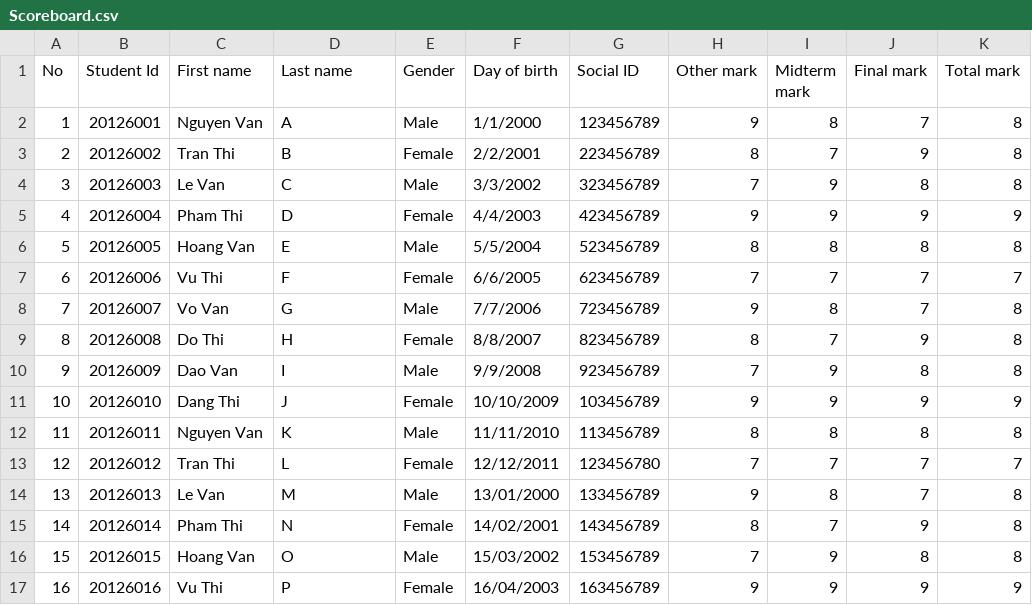
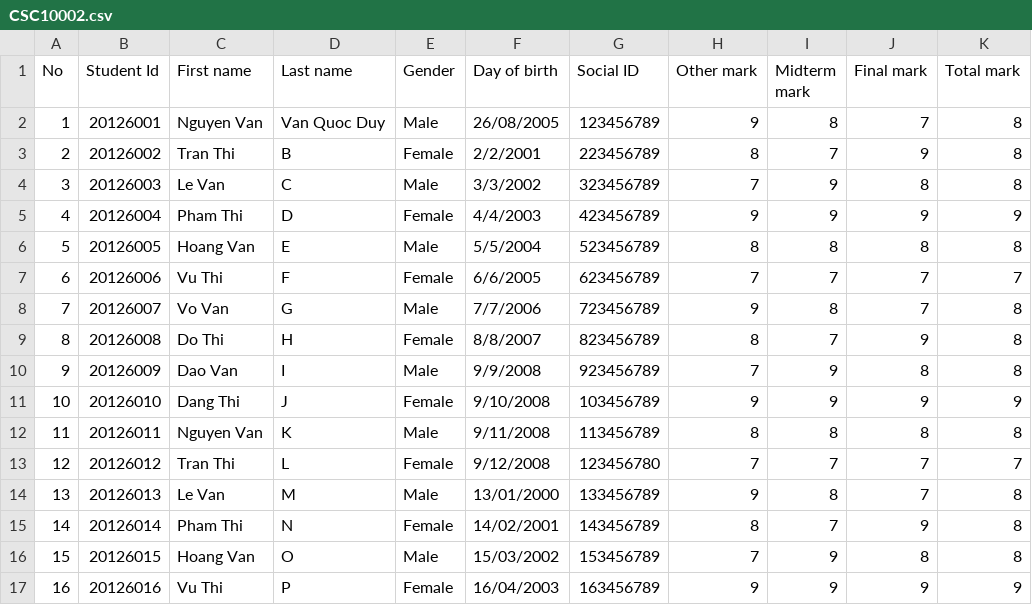
Before and after one commit to TuanDakLak/KTLT, a CSV file: Project/Mark/CSC10002.csv (was Project/Scoreboard.csv), drawn as a sheet; only a part is shown.

```diff
--- a/Project/Scoreboard.csv
+++ b/Project/Mark/CSC10002.csv
@@ -1,3 +1,3 @@
 No,Student Id,First name,Last name,Gender,Day of birth,Social ID,Other mark,Midterm mark,Final mark,Total mark
-1,20126001,Nguyen Van,A,Male,1/1/2000,123456789,9,8,7,8
+1,20126001,Nguyen Van,Van Quoc Duy ,Male,26/08/2005,123456789,9,8,7,8
 2,20126002,Tran Thi,B,Female,2/2/2001,223456789,8,7,9,8
@@ -10,5 +10,5 @@ No,Student Id,First name,Last name,Gender,Day of birth,Social ID,Other mark,Midt
 9,20126009,Dao Van,I,Male,9/9/2008,923456789,7,9,8,8
-10,20126010,Dang Thi,J,Female,10/10/2009,103456789,9,9,9,9
-11,20126011,Nguyen Van,K,Male,11/11/2010,113456789,8,8,8,8
-12,20126012,Tran Thi,L,Female,12/12/2011,123456780,7,7,7,7
+10,20126010,Dang Thi,J,Female,9/10/2008,103456789,9,9,9,9
+11,20126011,Nguyen Van,K,Male,9/11/2008,113456789,8,8,8,8
+12,20126012,Tran Thi,L,Female,9/12/2008,123456780,7,7,7,7
 13,20126013,Le Van,M,Male,13/01/2000,133456789,9,8,7,8
```
Also changed, not shown: Project/Course/Semester1.csv, 10 other files.
